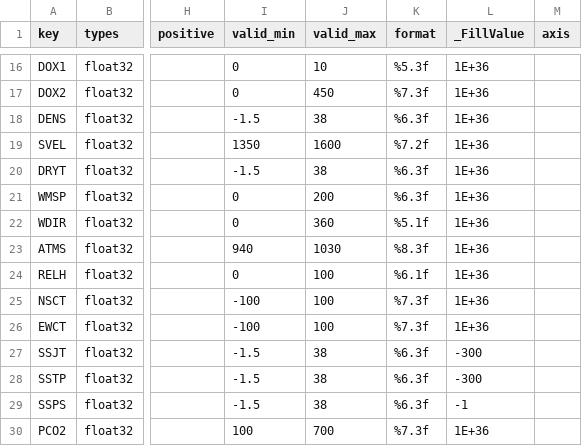
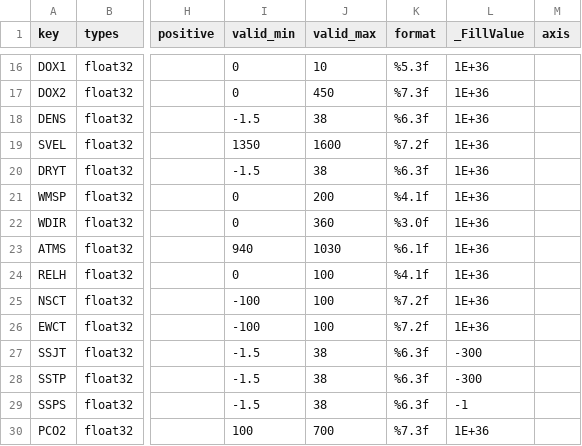
Before and after one commit to jgrelet/oceano2python, a CSV file: code_roscop.csv, drawn as a sheet; only a part is shown, gaps mark what is left out; the diff names each change by its address in the sheet, - before the commit and + after, or states it on an @@ line.

```diff
--- a/code_roscop.csv
+++ b/code_roscop.csv
-K21 (format): %6.3f
+K21 (format): %4.1f
-K22 (format): %5.1f
+K22 (format): %3.0f
-K23 (format): %8.3f
+K23 (format): %6.1f
-K24 (format): %6.1f
+K24 (format): %4.1f
-K25:K26 (format): %7.3f
+K25:K26 (format): %7.2f
```
Also changed, not shown: 3 other files.
